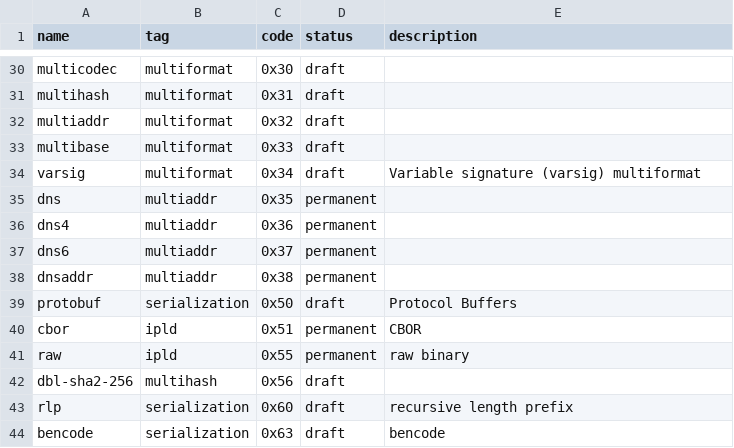
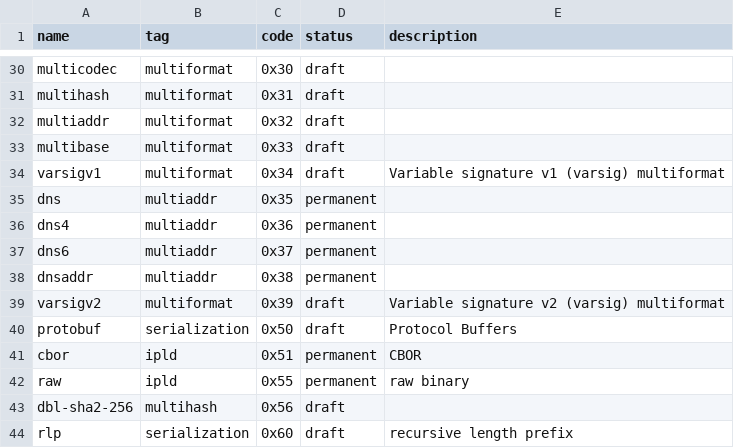
Before and after one commit to cryptidtech/rust-multicodec, a CSV file: table.csv, drawn as a sheet; only a part is shown, gaps mark what is left out; the shorter side is filled out with more unchanged rows.

Commit message:
add varsigv2
Signed-off-by: Dave Huseby <dwh@linuxprogrammer.org>

```diff
--- a/table.csv
+++ b/table.csv
@@ -33,3 +33,3 @@ multiaddr,                      multiformat,    0x32,           draft,
 multibase,                      multiformat,    0x33,           draft,
-varsig,                         multiformat,    0x34,           draft,      Variable signature (varsig) multiformat
+varsigv1,                       multiformat,    0x34,           draft,      Variable signature v1 (varsig) multiformat
 dns,                            multiaddr,      0x35,           permanent,
@@ -38,2 +38,3 @@ dns6,                           multiaddr,      0x37,           permanent,
 dnsaddr,                        multiaddr,      0x38,           permanent,
+varsigv2,                       multiformat,    0x39,           draft,      Variable signature v2 (varsig) multiformat
 protobuf,                       serialization,  0x50,           draft,      Protocol Buffers
```
Also changed, not shown: 2 other files.
